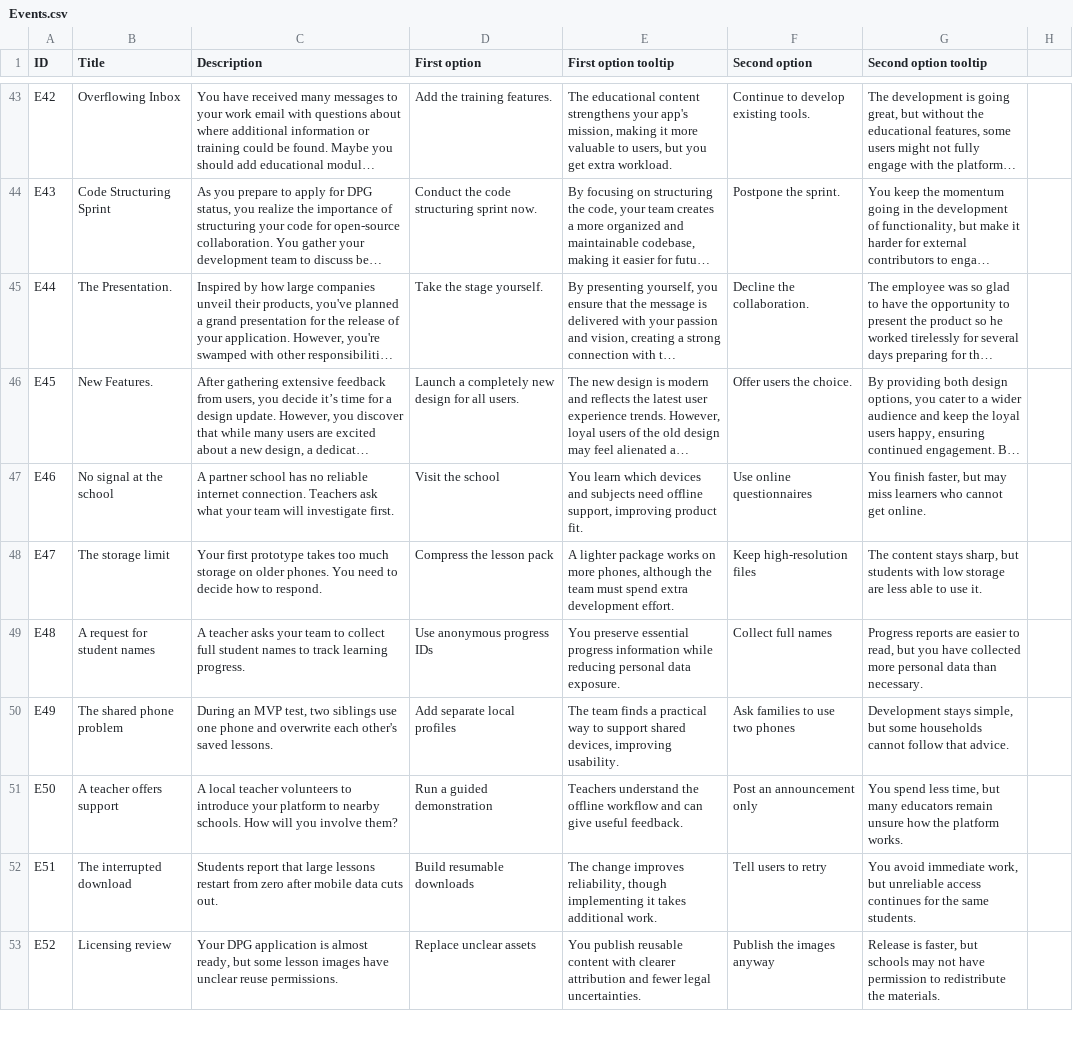
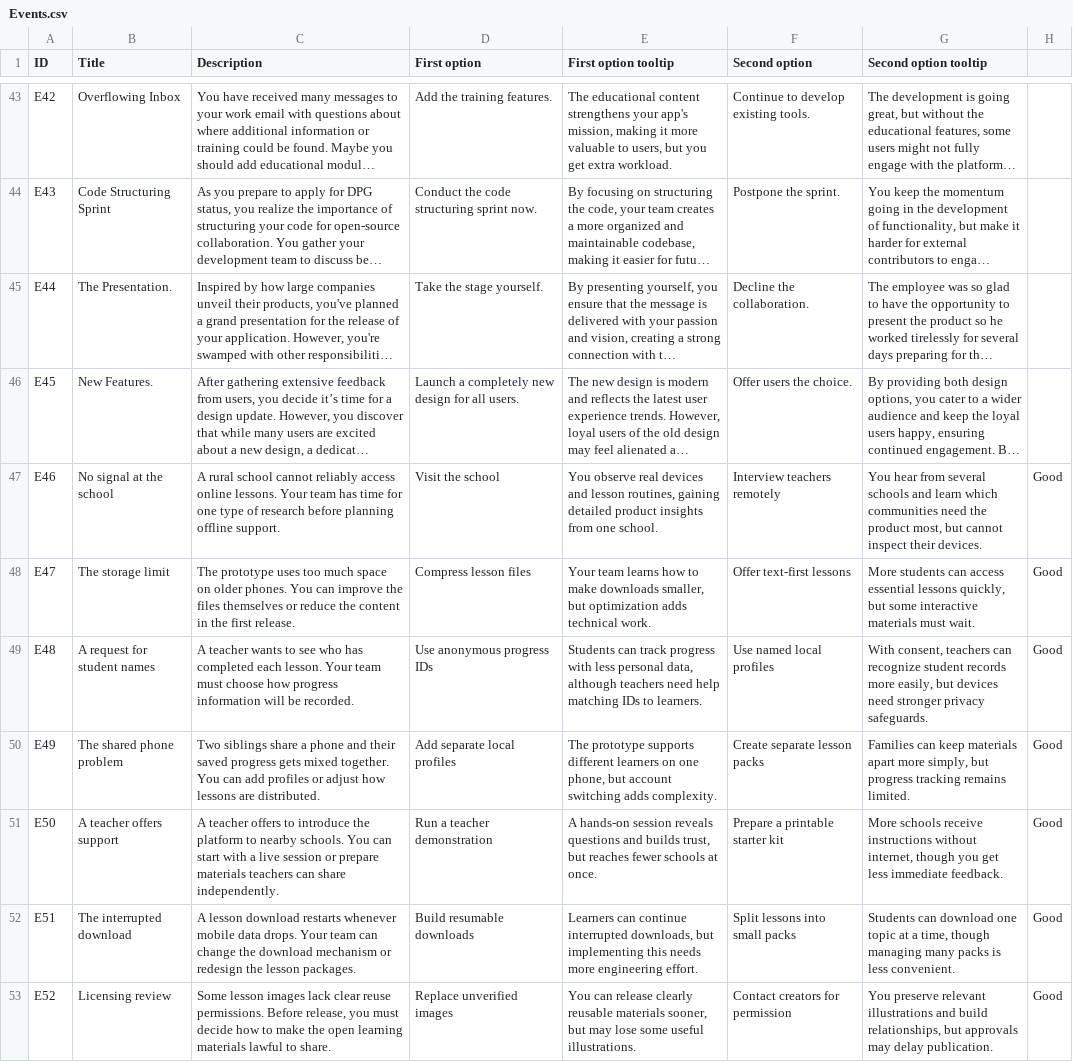
Before and after one commit to Kazakh-British-Technical-University/dpgsim, a CSV file: dpg_sim_export/Data/en/Events.csv, drawn as a sheet; only a part is shown, gaps mark what is left out; long unchanged cells end in …; the diff covers the shown part only; the diff names each change by its address in the sheet, - before the commit and + after, or states it on an @@ line.

Commit message:
Improve SDG4 event dilemmas with balanced alternatives

```diff
--- a/dpg_sim_export/Data/en/Events.csv
+++ b/dpg_sim_export/Data/en/Events.csv
-C47 (Description): A partner school has no reliable internet connection. Teachers ask what your team will investigate first.
+C47 (Description): A rural school cannot reliably access online lessons. Your team has time for one type of research before planning offline support.
-E47 (First option tooltip): You learn which devices and subjects need offline support, improving product fit.
+E47 (First option tooltip): You observe real devices and lesson routines, gaining detailed product insights from one school.
-F47 (Second option): Use online questionnaires
+F47 (Second option): Interview teachers remotely
-G47 (Second option tooltip): You finish faster, but may miss learners who cannot get online.
+G47 (Second option tooltip): You hear from several schools and learn which communities need the product most, but cannot inspect their devices.
-H47:H53: (empty)
+H47:H53: Good
-C48 (Description): Your first prototype takes too much storage on older phones. You need to decide how to respond.
+C48 (Description): The prototype uses too much space on older phones. You can improve the files themselves or reduce the content in the first release.
-D48 (First option): Compress the lesson pack
+D48 (First option): Compress lesson files
-E48 (First option tooltip): A lighter package works on more phones, although the team must spend extra development effort.
+E48 (First option tooltip): Your team learns how to make downloads smaller, but optimization adds technical work.
-F48 (Second option): Keep high-resolution files
+F48 (Second option): Offer text-first lessons
-G48 (Second option tooltip): The content stays sharp, but students with low storage are less able to use it.
+G48 (Second option tooltip): More students can access essential lessons quickly, but some interactive materials must wait.
-C49 (Description): A teacher asks your team to collect full student names to track learning progress.
+C49 (Description): A teacher wants to see who has completed each lesson. Your team must choose how progress information will be recorded.
-E49 (First option tooltip): You preserve essential progress information while reducing personal data exposure.
+E49 (First option tooltip): Students can track progress with less personal data, although teachers need help matching IDs to learners.
-F49 (Second option): Collect full names
+F49 (Second option): Use named local profiles
-G49 (Second option tooltip): Progress reports are easier to read, but you have collected more personal data than necessary.
+G49 (Second option tooltip): With consent, teachers can recognize student records more easily, but devices need stronger privacy safeguards.
-C50 (Description): During an MVP test, two siblings use one phone and overwrite each other's saved lessons.
+C50 (Description): Two siblings share a phone and their saved progress gets mixed together. You can add profiles or adjust how lessons are distributed.
-E50 (First option tooltip): The team finds a practical way to support shared devices, improving usability.
+E50 (First option tooltip): The prototype supports different learners on one phone, but account switching adds complexity.
-F50 (Second option): Ask families to use two phones
+F50 (Second option): Create separate lesson packs
-G50 (Second option tooltip): Development stays simple, but some households cannot follow that advice.
+G50 (Second option tooltip): Families can keep materials apart more simply, but progress tracking remains limited.
-C51 (Description): A local teacher volunteers to introduce your platform to nearby schools. How will you involve them?
+C51 (Description): A teacher offers to introduce the platform to nearby schools. You can start with a live session or prepare materials teachers can share independently.
-D51 (First option): Run a guided demonstration
+D51 (First option): Run a teacher demonstration
-E51 (First option tooltip): Teachers understand the offline workflow and can give useful feedback.
+E51 (First option tooltip): A hands-on session reveals questions and builds trust, but reaches fewer schools at once.
-F51 (Second option): Post an announcement only
+F51 (Second option): Prepare a printable starter kit
-G51 (Second option tooltip): You spend less time, but many educators remain unsure how the platform works.
+G51 (Second option tooltip): More schools receive instructions without internet, though you get less immediate feedback.
-C52 (Description): Students report that large lessons restart from zero after mobile data cuts out.
+C52 (Description): A lesson download restarts whenever mobile data drops. Your team can change the download mechanism or redesign the lesson packages.
-E52 (First option tooltip): The change improves reliability, though implementing it takes additional work.
+E52 (First option tooltip): Learners can continue interrupted downloads, but implementing this needs more engineering effort.
-F52 (Second option): Tell users to retry
+F52 (Second option): Split lessons into small packs
-G52 (Second option tooltip): You avoid immediate work, but unreliable access continues for the same students.
+G52 (Second option tooltip): Students can download one topic at a time, though managing many packs is less convenient.
-C53 (Description): Your DPG application is almost ready, but some lesson images have unclear reuse permissions.
+C53 (Description): Some lesson images lack clear reuse permissions. Before release, you must decide how to make the open learning materials lawful to share.
-D53 (First option): Replace unclear assets
+D53 (First option): Replace unverified images
-E53 (First option tooltip): You publish reusable content with clearer attribution and fewer legal uncertainties.
+E53 (First option tooltip): You can release clearly reusable materials sooner, but may lose some useful illustrations.
-F53 (Second option): Publish the images anyway
+F53 (Second option): Contact creators for permission
-G53 (Second option tooltip): Release is faster, but schools may not have permission to redistribute the materials.
+G53 (Second option tooltip): You preserve relevant illustrations and build relationships, but approvals may delay publication.
```
Also changed, not shown: 11 edited cells elsewhere in this file.
